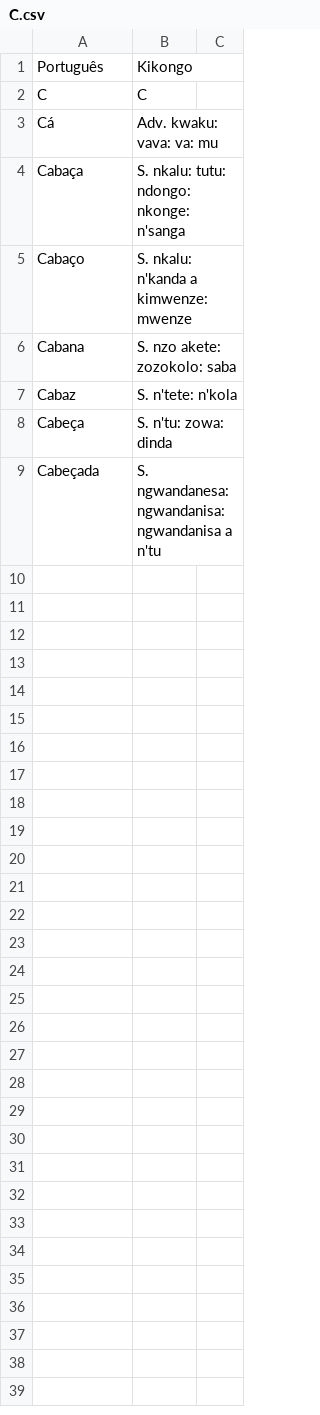
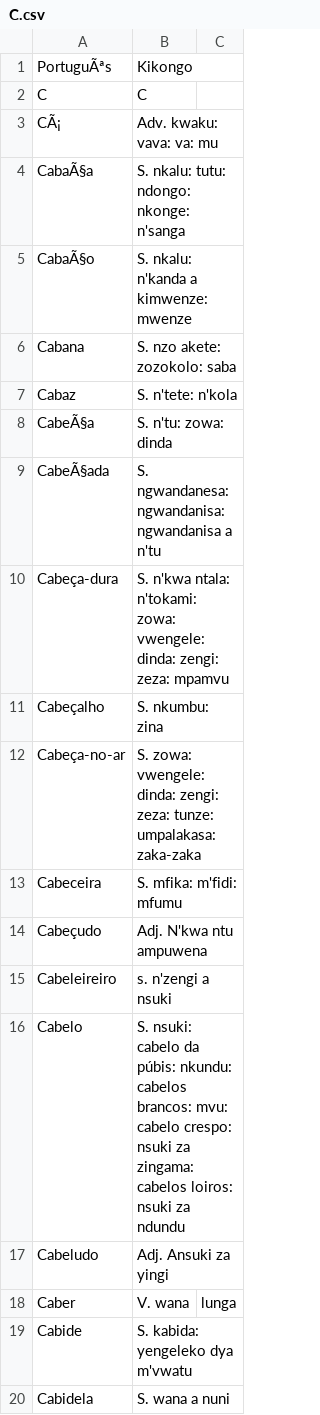
Before and after one commit to quindai/pt_kikongo, a CSV file: C.csv, drawn as a sheet; the diff names each change by its address in the sheet, - before the commit and + after, or states it on an @@ line.

Commit message:
Inserindo Dados

```diff
--- a/C.csv
+++ b/C.csv
-A1: Português
+A1: PortuguÃªs
-A3: Cá
+A3: CÃ¡
-A4: Cabaça
+A4: CabaÃ§a
-A5: Cabaço
+A5: CabaÃ§o
-A8: Cabeça
+A8: CabeÃ§a
-A9: Cabeçada
+A9: CabeÃ§ada
+row 10: Cabeça-dura | S. n'kwa ntala: n'tokami: zowa: vwengele: dinda: zengi: zeza: mpamvu
+row 11: Cabeçalho | S. nkumbu: zina
+row 12: Cabeça-no-ar | S. zowa: vwengele: dinda: zengi: zeza: tunze: umpalakasa: zaka-zaka
+row 13: Cabeceira | S. mfika: m'fidi: mfumu
+row 14: Cabeçudo | Adj. N'kwa ntu ampuwena
+row 15: Cabeleireiro | s. n'zengi a nsuki
+row 16: Cabelo | S. nsuki: cabelo da púbis: nkundu: cabelos brancos: mvu: cabelo crespo: nsuki za zingama: cabelos loiros: nsuki za ndundu
+row 17: Cabeludo | Adj. Ansuki za yingi
+row 18: Caber | V. wana | lunga
+row 19: Cabide | S. kabida: yengeleko dya m'vwatu
+row 20: Cabidela | S. wana a nuni
```
